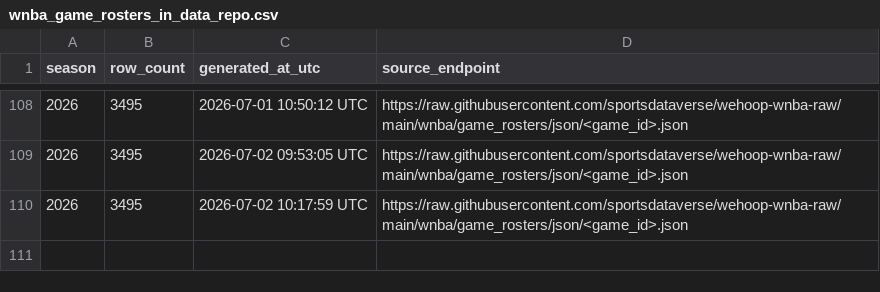
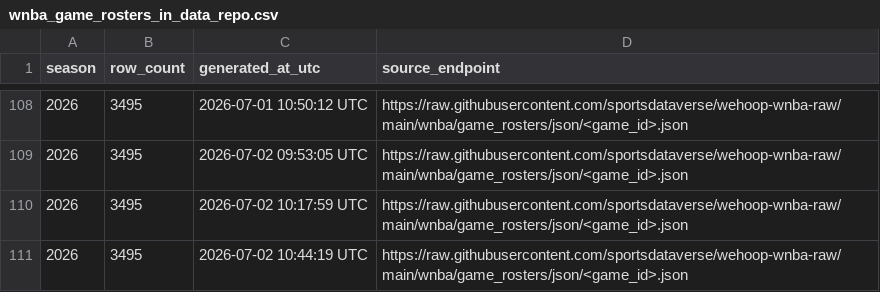
Before and after one commit to sportsdataverse/wehoop-wnba-data, a CSV file: wnba/game_rosters/wnba_game_rosters_in_data_repo.csv, drawn as a sheet; only a part is shown, gaps mark what is left out.

```diff
--- a/wnba/game_rosters/wnba_game_rosters_in_data_repo.csv
+++ b/wnba/game_rosters/wnba_game_rosters_in_data_repo.csv
@@ -110 +110,2 @@ season,row_count,generated_at_utc,source_endpoint
 2026,3495,2026-07-02 10:17:59 UTC,https://raw.githubusercontent.com/sportsdataverse/wehoop-wnba-raw/main/wnba/game_rosters/json/<game_id>.json
+2026,3495,2026-07-02 10:44:19 UTC,https://raw.githubusercontent.com/sportsdataverse/wehoop-wnba-raw/main/wnba/game_rosters/json/<game_id>.json
```
Also changed, not shown: wnba/officials/wnba_officials_in_data_repo.csv, wnba/player_season_stats/wnba_player_season_stats_in_data_repo.csv, 26 other files.
